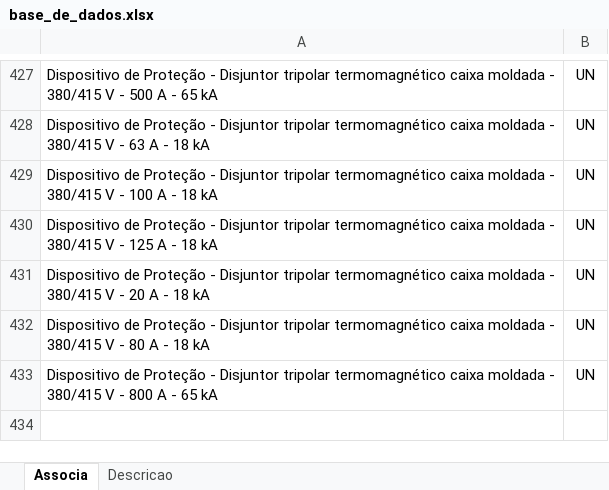
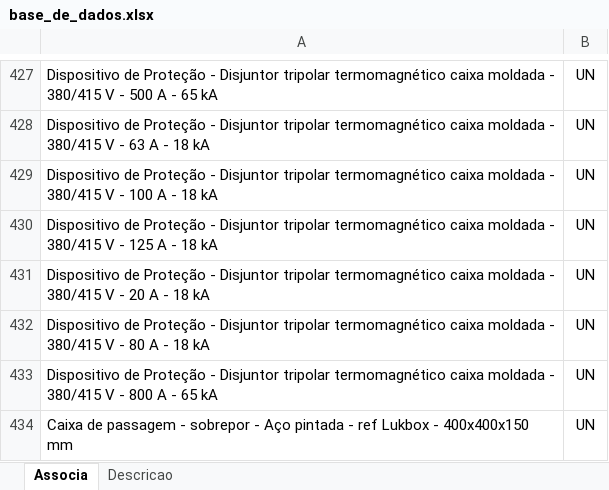
Before and after one commit to rodioegiufao/farmacia_janio, an Excel workbook: 3D/base_de_dados.xlsx, sheet Associa, drawn as a sheet; only a part is shown, gaps mark what is left out; values as stored, in another font and other column widths than the file's, no borders; the diff names each change by its address in the sheet, - before the commit and + after, or states it on an @@ line.

```diff
--- a/3D/base_de_dados.xlsx (sheet Associa)
+++ b/3D/base_de_dados.xlsx (sheet Associa)
+row 434: Caixa de passagem - sobrepor - Aço pintada - ref Lukbox - 400x400x150 mm | UN
```
Also changed, not shown: sheet Descricao.
